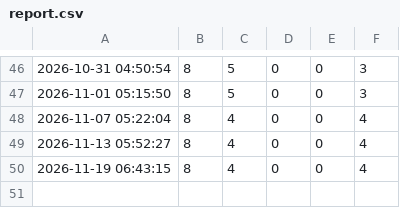
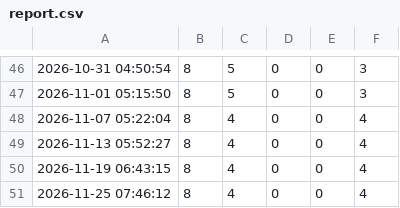
Before and after one commit to 3nochele/random, a CSV file: report.csv, drawn as a sheet; only a part is shown, gaps mark what is left out; the diff names each change by its address in the sheet, - before the commit and + after, or states it on an @@ line.

```diff
--- a/report.csv
+++ b/report.csv
+row 51: 2026-11-25 07:46:12 | 8 | 4 | 0 | 0 | 4
```
Also changed, not shown: detailed_status.csv.
